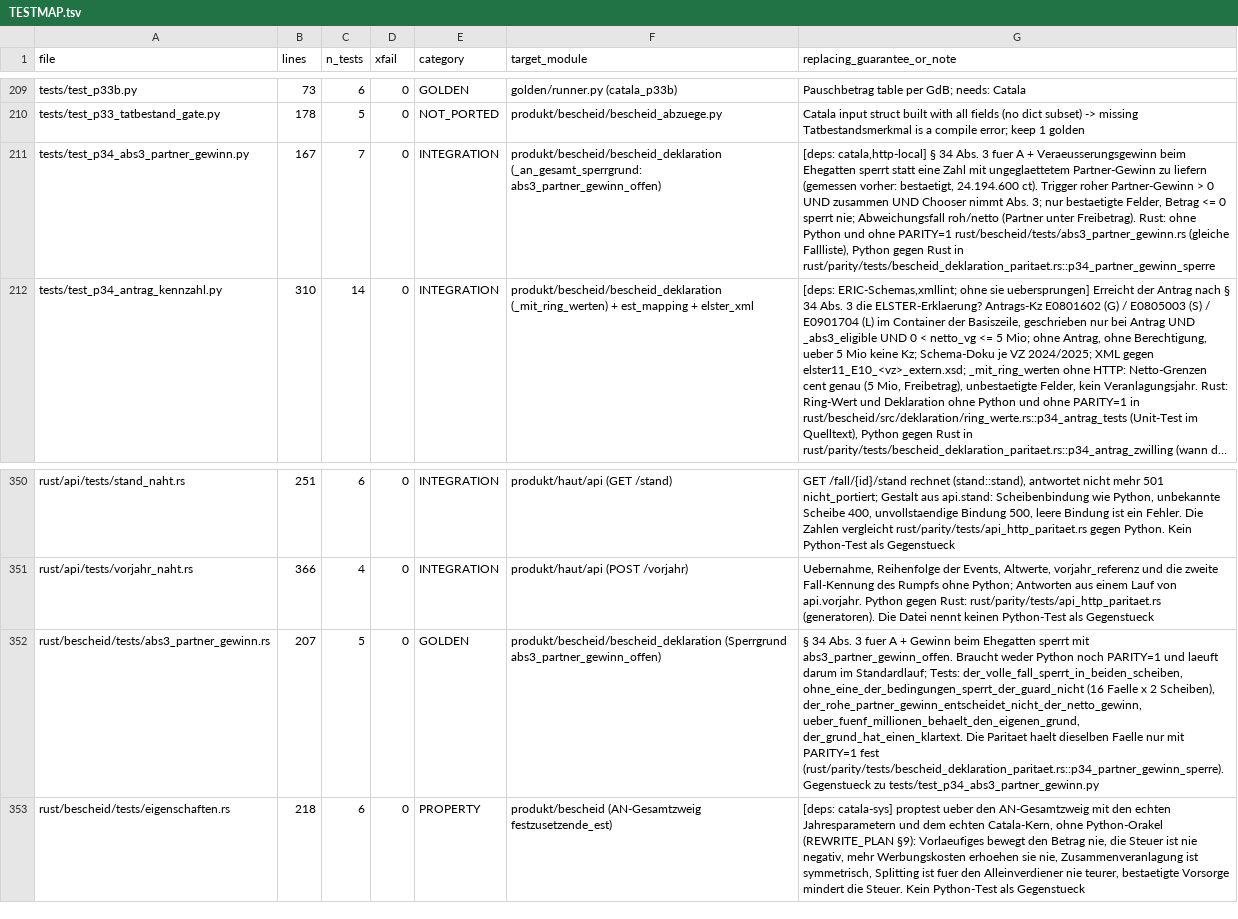
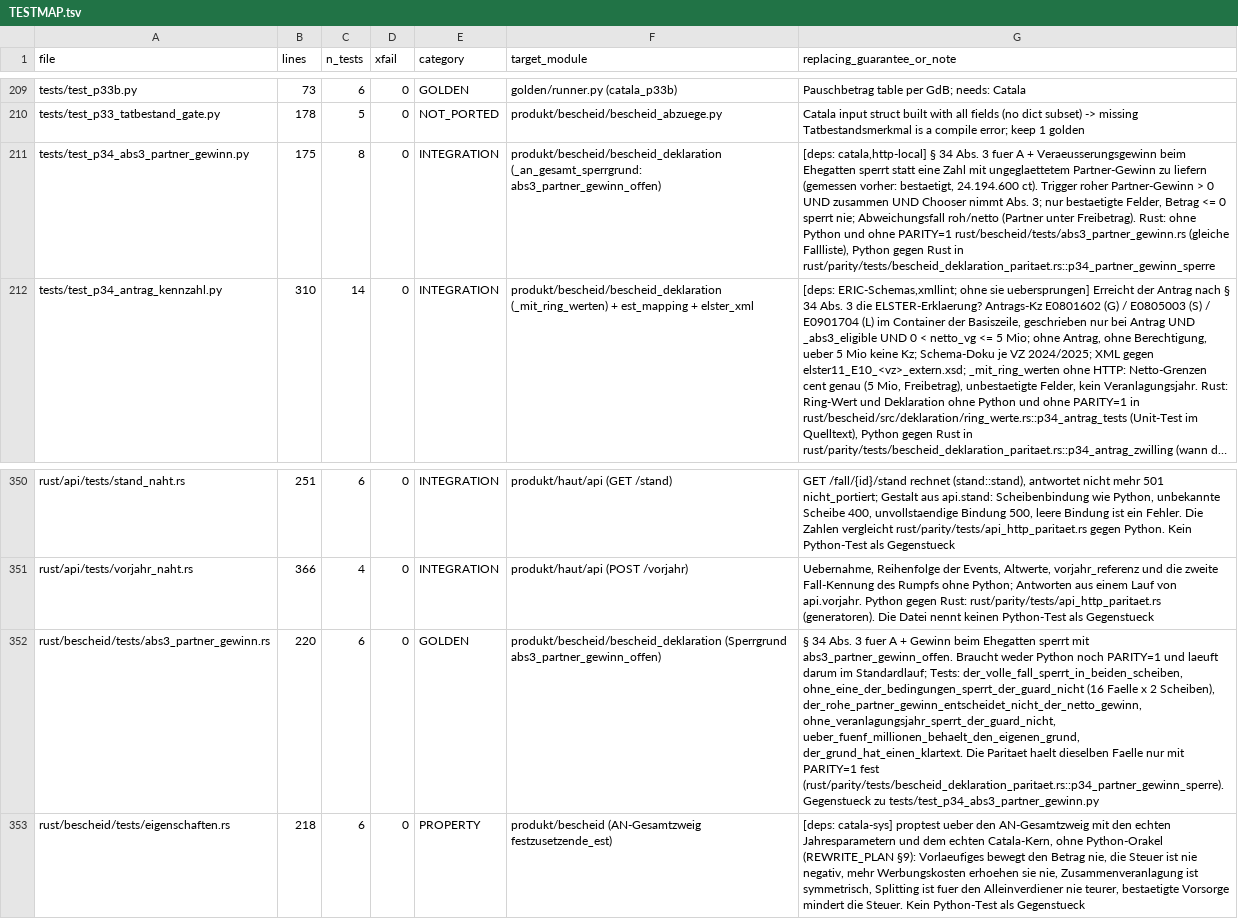
Before and after one commit to juliuswiener/taxgraph, a TSV file: rust/TESTMAP.tsv, drawn as a sheet; only a part is shown, gaps mark what is left out; long unchanged cells end in …; the diff names each change by its address in the sheet, - before the commit and + after, or states it on an @@ line.

Commit message:
test(bescheid): Partner-Gewinn-Sperre ohne Veranlagungsjahr (Python + Rust hermetisch)

```diff
--- a/rust/TESTMAP.tsv
+++ b/rust/TESTMAP.tsv
-B211 (lines): 167
+B211 (lines): 175
-C211 (n_tests): 7
+C211 (n_tests): 8
-B352 (lines): 207
+B352 (lines): 220
-C352 (n_tests): 5
+C352 (n_tests): 6
-G352 (replacing_guarantee_or_note): …Scheiben), der_rohe_partner_gewinn_entscheidet_nicht_der_netto_gewinn, ueber_fuenf_millionen_behaelt_den_eigenen_grund, der_grund_hat_einen_klartext.…
+G352 (replacing_guarantee_or_note): …Scheiben), der_rohe_partner_gewinn_entscheidet_nicht_der_netto_gewinn, ohne_veranlagungsjahr_sperrt_der_guard_nicht, ueber_fuenf_millionen_behaelt_den_eigenen_grund, der_grund_hat_einen_klartext.…
```
Also changed, not shown: 2 other files.
